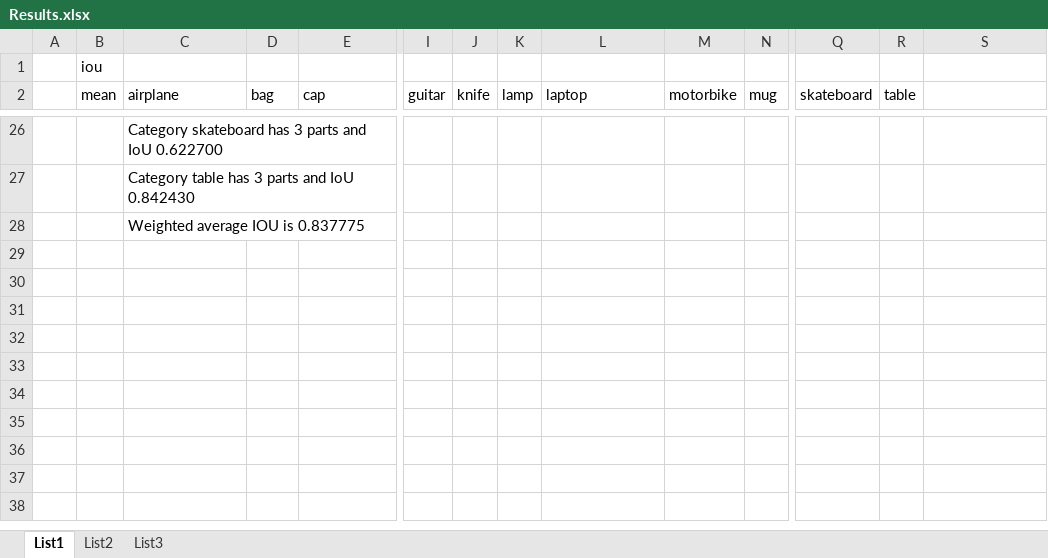
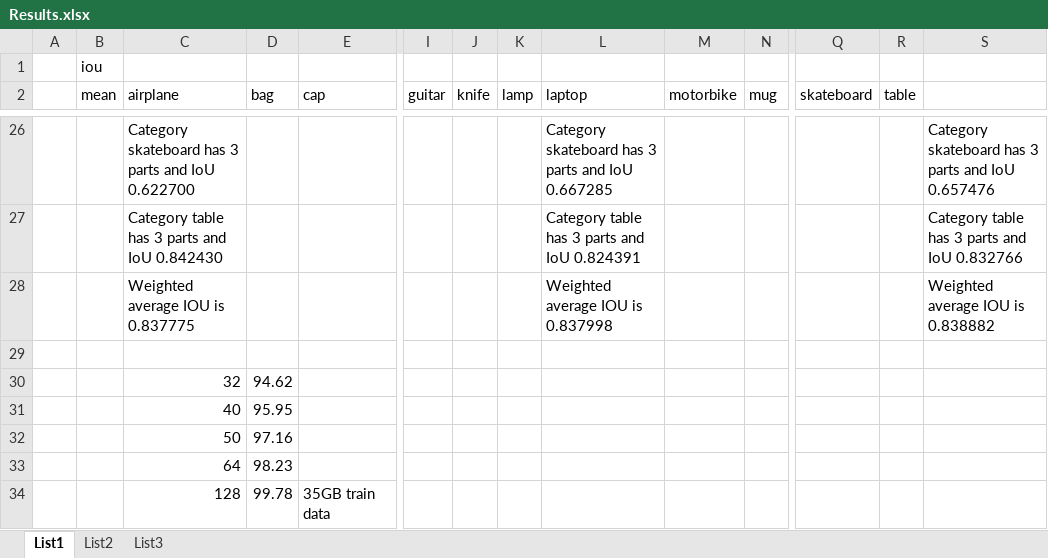
Before and after one commit to janovrom/3d-object-recognition, an Excel workbook: ShapeNet/Results.xlsx, sheet List1, drawn as a sheet; only a part is shown, gaps mark what is left out; values as stored, in another font and other column widths than the file's, no borders; rows hold the shown columns only; the diff covers the shown part only; the diff names each change by its address in the sheet, - before the commit and + after, or states it on an @@ line.

```diff
--- a/ShapeNet/Results.xlsx (sheet List1)
+++ b/ShapeNet/Results.xlsx (sheet List1)
-L26 (laptop): (empty)
+L26 (laptop): Category skateboard has 3 parts and IoU 0.667285
-S26: (empty)
+S26: Category skateboard has 3 parts and IoU 0.657476
-L27 (laptop): (empty)
+L27 (laptop): Category table has 3 parts and IoU 0.824391
-S27: (empty)
+S27: Category table has 3 parts and IoU 0.832766
-L28 (laptop): (empty)
+L28 (laptop): Weighted average IOU is 0.837998
-S28: (empty)
+S28: Weighted average IOU is 0.838882
+row 29: (empty)
+row 30:  |  | 32 | 94.62
+row 31:  |  | 40 | 95.95
+row 32:  |  | 50 | 97.16
+row 33:  |  | 64 | 98.23
+row 34:  |  | 128 | 99.78 | 35GB train data
```
Also changed, not shown: 32 edited cells elsewhere in this sheet, 2 other files.
